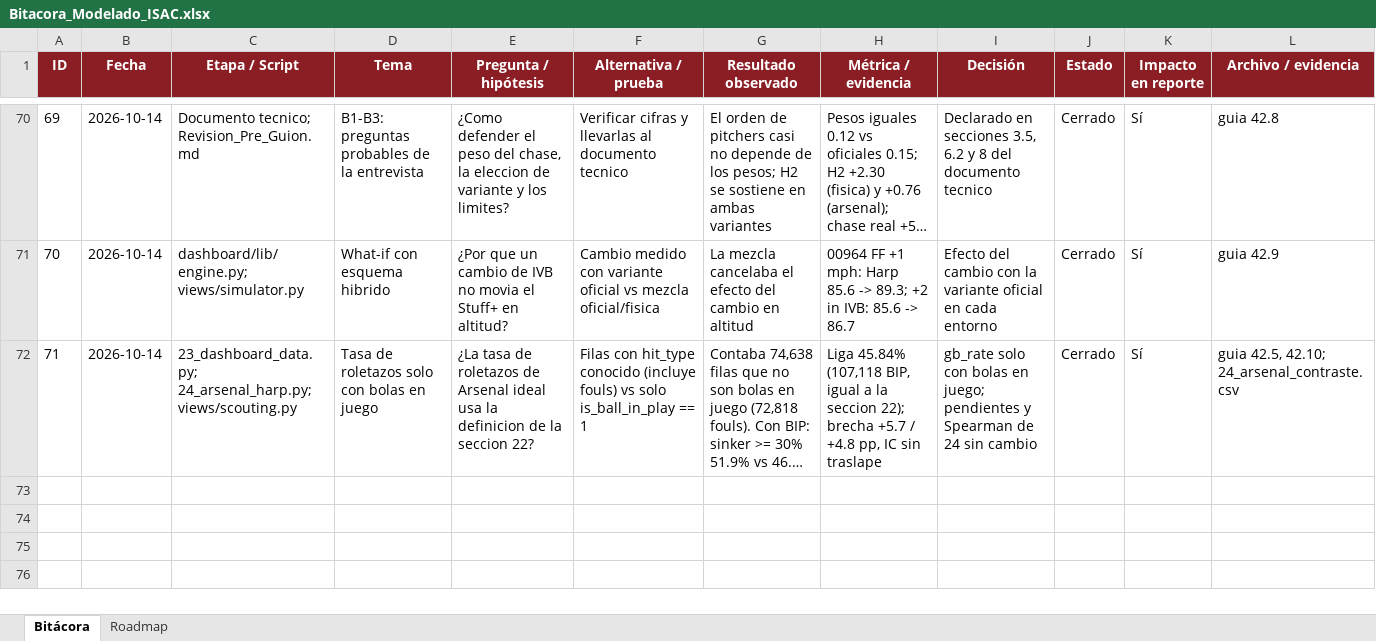
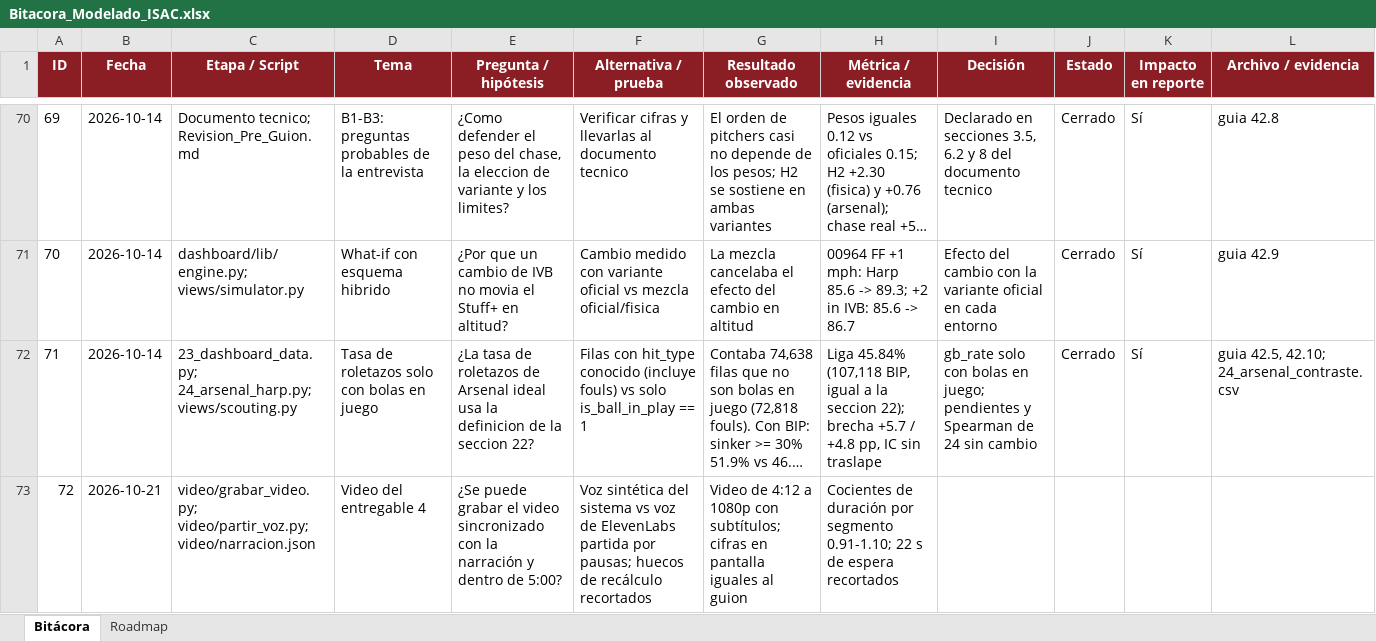
Before and after one commit to F-Retama/HomerunBytes, an Excel workbook: Bitacora_Modelado_ISAC.xlsx, sheet Bitácora, drawn as a sheet; only a part is shown, gaps mark what is left out; long unchanged cells end in …; values as stored, in another font and other column widths than the file's, no borders; table styles not drawn; the diff names each change by its address in the sheet, - before the commit and + after, or states it on an @@ line.

```diff
--- a/Bitacora_Modelado_ISAC.xlsx (sheet Bitácora)
+++ b/Bitacora_Modelado_ISAC.xlsx (sheet Bitácora)
+row 73: 72 | 2026-10-21 | video/grabar_video.py; video/partir_voz.py; video/narracion.json | Video del entregable 4 | ¿Se puede grabar el video sincronizado con la narración y dentro de 5:00? | Voz sintética del sistema vs voz de ElevenLabs partida por pausas; huecos de recálculo recortados | Video de 4:12 a 1080p con subtítulos; cifras en pantalla iguales al guion | Cocientes de duración por segmento 0.91-1.10; 22 s de espera recortados
```
Also changed, not shown: sheet Roadmap, 7 other files.
